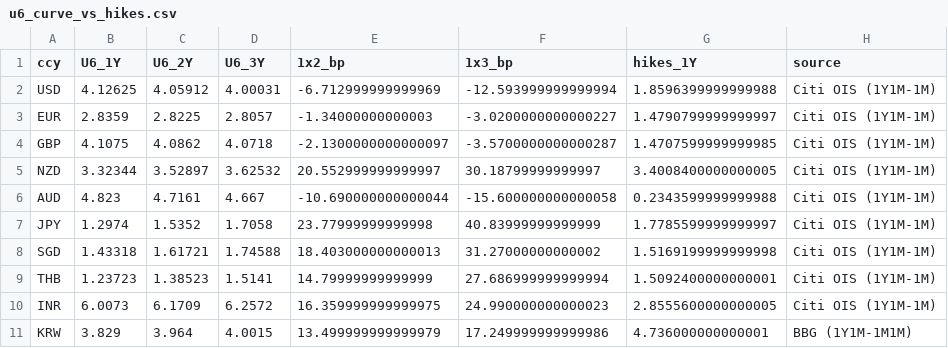
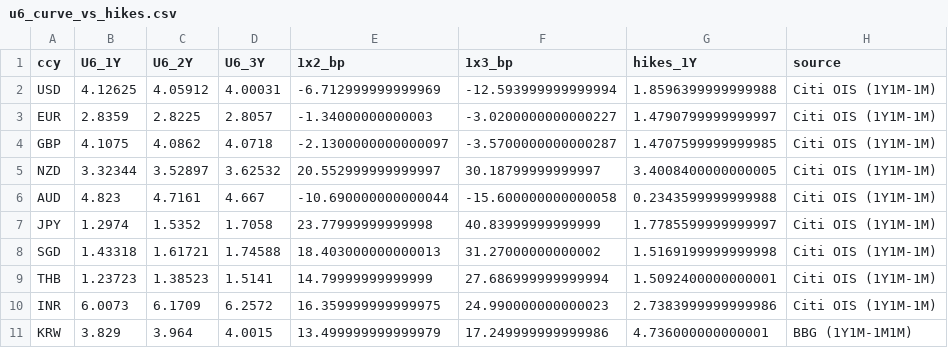
Before and after one commit to aggasuk/sadash, a CSV file: u6_curve_vs_hikes.csv, drawn as a sheet.

```diff
--- a/u6_curve_vs_hikes.csv
+++ b/u6_curve_vs_hikes.csv
@@ -9,3 +9,3 @@ SGD,1.43318,1.61721,1.74588,18.403000000000013,31.27000000000002,1.5169199999999
 THB,1.23723,1.38523,1.5141,14.79999999999999,27.686999999999994,1.5092400000000001,Citi OIS (1Y1M-1M)
-INR,6.0073,6.1709,6.2572,16.359999999999975,24.990000000000023,2.8555600000000005,Citi OIS (1Y1M-1M)
+INR,6.0073,6.1709,6.2572,16.359999999999975,24.990000000000023,2.7383999999999986,Citi OIS (1Y1M-1M)
 KRW,3.829,3.964,4.0015,13.499999999999979,17.249999999999986,4.736000000000001,BBG (1Y1M-1M1M)
```
Also changed, not shown: 48 other files.
